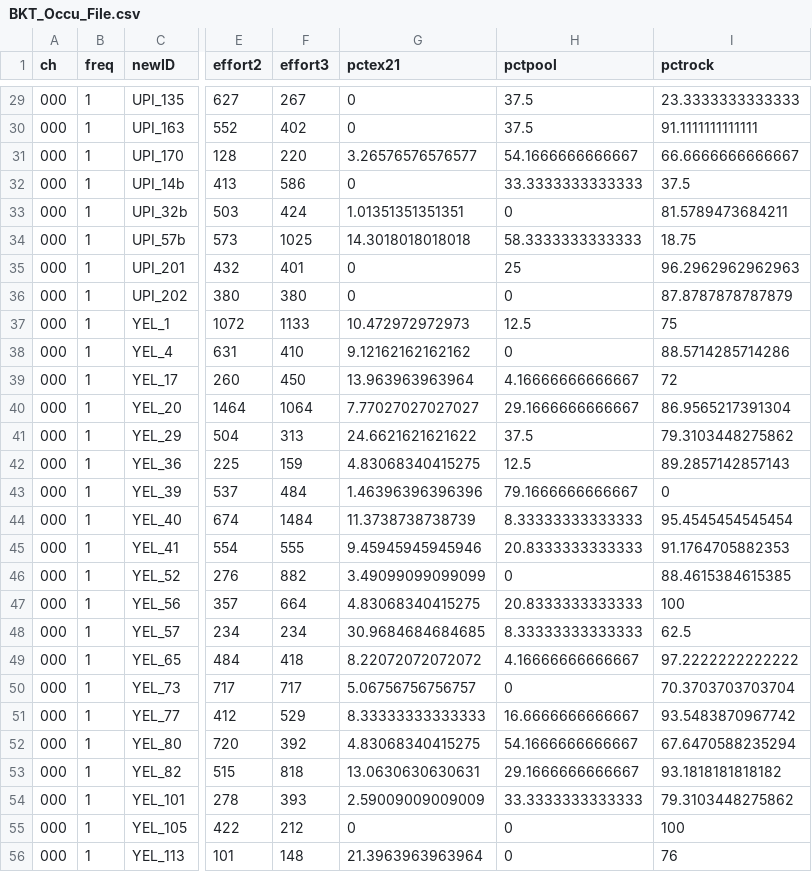
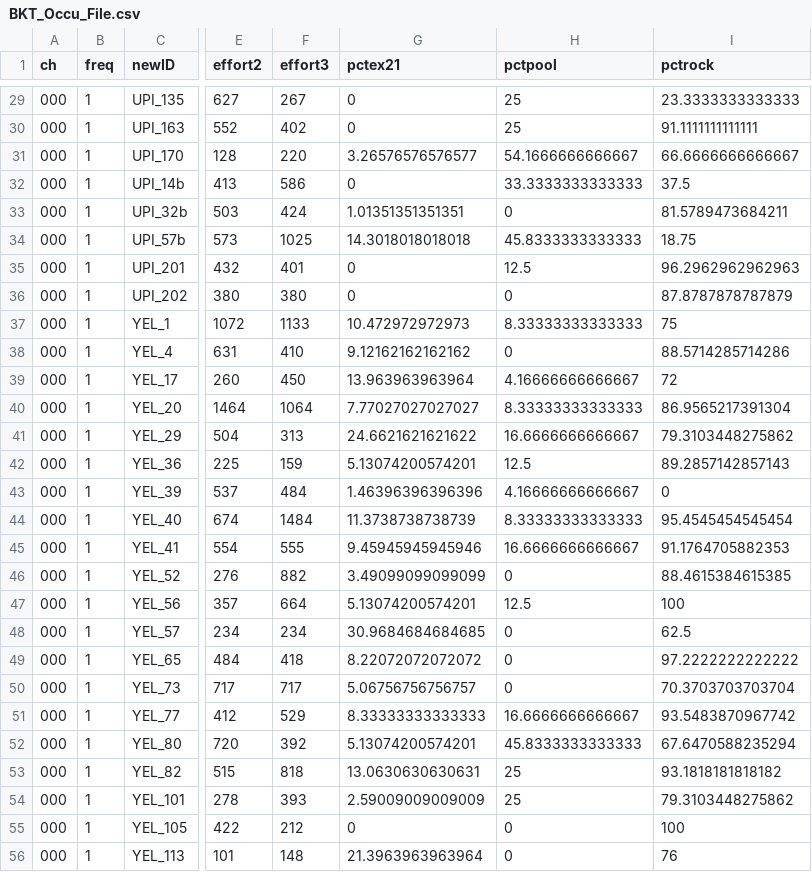
Before and after one commit to EEOB590A-Fall-2019/BKelly_Fishes, a CSV file: Data/Thesis/Tidy/BKT_Occu_File.csv, drawn as a sheet; only a part is shown, gaps mark what is left out; the diff covers the shown part only; the diff names each change by its address in the sheet, - before the commit and + after, or states it on an @@ line.

```diff
--- a/Data/Thesis/Tidy/BKT_Occu_File.csv
+++ b/Data/Thesis/Tidy/BKT_Occu_File.csv
-H29:H30 (pctpool): 37.5
+H29:H30 (pctpool): 25
-H34 (pctpool): 58.3333333333333
+H34 (pctpool): 45.8333333333333
-H35 (pctpool): 25
+H35 (pctpool): 12.5
-H37 (pctpool): 12.5
+H37 (pctpool): 8.33333333333333
-H40 (pctpool): 29.1666666666667
+H40 (pctpool): 8.33333333333333
-H41 (pctpool): 37.5
+H41 (pctpool): 16.6666666666667
-G42 (pctex21): 4.83068340415275
+G42 (pctex21): 5.13074200574201
-H43 (pctpool): 79.1666666666667
+H43 (pctpool): 4.16666666666667
-H45 (pctpool): 20.8333333333333
+H45 (pctpool): 16.6666666666667
-G47 (pctex21): 4.83068340415275
+G47 (pctex21): 5.13074200574201
-H47 (pctpool): 20.8333333333333
+H47 (pctpool): 12.5
-H48 (pctpool): 8.33333333333333
+H48 (pctpool): 0
-H49 (pctpool): 4.16666666666667
+H49 (pctpool): 0
-G52 (pctex21): 4.83068340415275
+G52 (pctex21): 5.13074200574201
-H52 (pctpool): 54.1666666666667
+H52 (pctpool): 45.8333333333333
-H53 (pctpool): 29.1666666666667
+H53 (pctpool): 25
-H54 (pctpool): 33.3333333333333
+H54 (pctpool): 25
```
Also changed, not shown: 141 edited cells elsewhere in this file, Data/Thesis/Tidy/BKT_occDF_RMARK.csv, Data/Thesis/Tidy/StrCorrelations_Covariates.csv, 1 other file.
